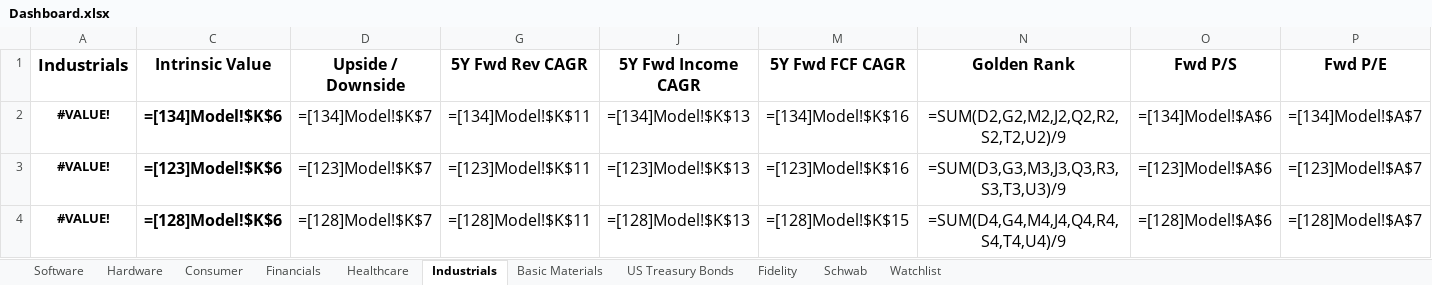
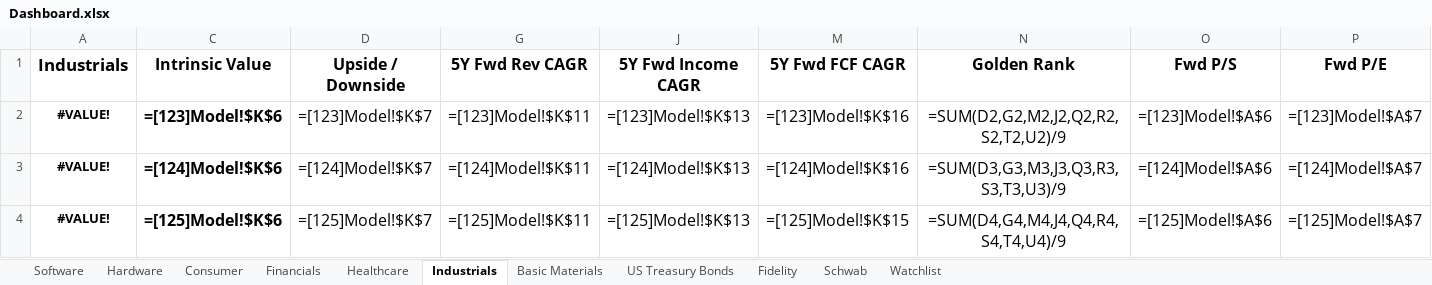
Before and after one commit to avidesai/financial-modeling, an Excel workbook: Dashboard.xlsx, sheet Industrials, drawn as a sheet; only a part is shown; values as stored, in another font and other column widths than the file's, no borders; formulas are shown in place of their values; conditional formats not drawn; removed rows and columns are numbered as before the commit, all else as after; rows hold the shown columns only; the diff covers the shown part only; the diff names each change by its address in the sheet, - before the commit and + after, or states it on an @@ line.

```diff
--- a/Dashboard.xlsx (sheet Industrials)
+++ b/Dashboard.xlsx (sheet Industrials)
-row 2: #VALUE! | =[134]Model!$K$6 | =[134]Model!$K$7 | =[134]Model!$K$11 | =[134]Model!$K$13 | =[134]Model!$K$16 | =SUM(D2,G2,M2,J2,Q2,R2,S2,T2,U2)/9 | =[134]Model!$A$6 | =[134]Model!$A$7
-N2 (Golden Rank): =SUM(D3,G3,M3,J3,Q3,R3,S3,T3,U3)/9
+N2 (Golden Rank): =SUM(D2,G2,M2,J2,Q2,R2,S2,T2,U2)/9
+row 3: #VALUE! | =[124]Model!$K$6 | =[124]Model!$K$7 | =[124]Model!$K$11 | =[124]Model!$K$13 | =[124]Model!$K$16 | =SUM(D3,G3,M3,J3,Q3,R3,S3,T3,U3)/9 | =[124]Model!$A$6 | =[124]Model!$A$7
-C4 (Intrinsic Value): =[128]Model!$K$6
+C4 (Intrinsic Value): =[125]Model!$K$6
-D4 (Upside / Downside): =[128]Model!$K$7
+D4 (Upside / Downside): =[125]Model!$K$7
-G4 (5Y Fwd Rev CAGR): =[128]Model!$K$11
+G4 (5Y Fwd Rev CAGR): =[125]Model!$K$11
-J4 (5Y Fwd Income CAGR): =[128]Model!$K$13
+J4 (5Y Fwd Income CAGR): =[125]Model!$K$13
-M4 (5Y Fwd FCF CAGR): =[128]Model!$K$15
+M4 (5Y Fwd FCF CAGR): =[125]Model!$K$15
-O4 (Fwd P/S): =[128]Model!$A$6
+O4 (Fwd P/S): =[125]Model!$A$6
-P4 (Fwd P/E): =[128]Model!$A$7
+P4 (Fwd P/E): =[125]Model!$A$7
```
Also changed, not shown: 3 added rows, 3 removed rows and 57 edited cells elsewhere in this sheet, sheet Financials, sheet Consumer, sheet Healthcare, sheet Fidelity, sheet Basic Materials, sheet Schwab, 1 more sheet, 2 other files.
